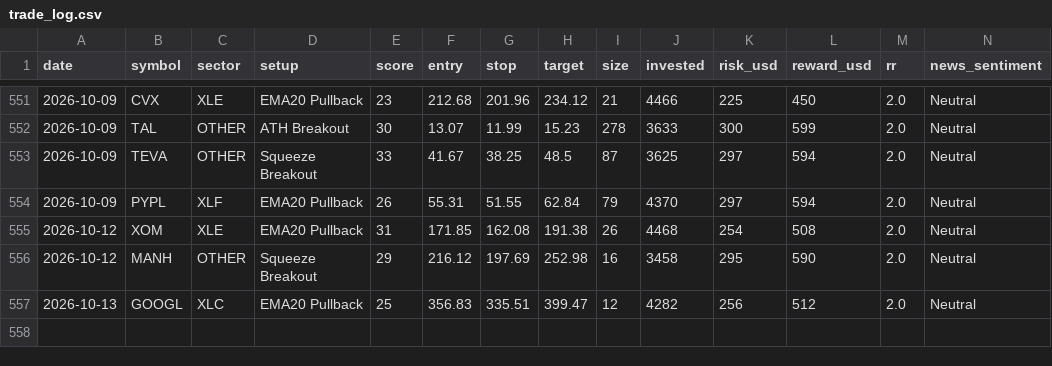
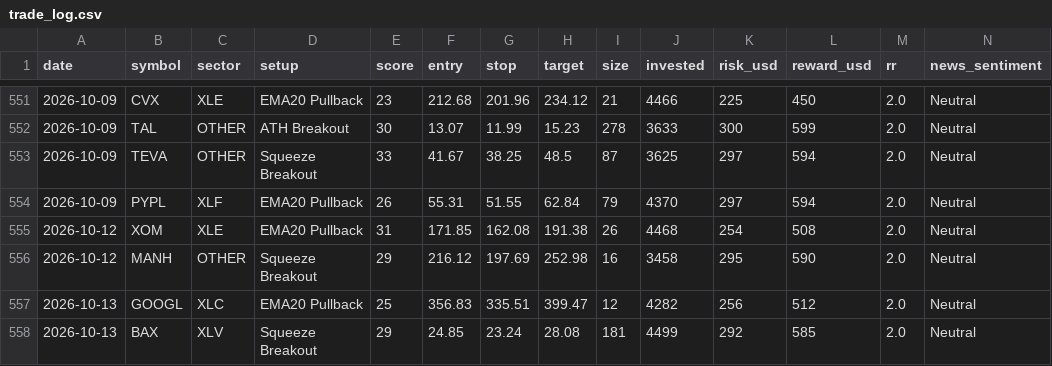
Before and after one commit to prabha-v2/swing-trading-agent-us, a CSV file: trade_log.csv, drawn as a sheet; only a part is shown, gaps mark what is left out; rows hold the shown columns only; the diff names each change by its address in the sheet, - before the commit and + after, or states it on an @@ line.

```diff
--- a/trade_log.csv
+++ b/trade_log.csv
+row 558: 2026-10-13 | BAX | XLV | Squeeze Breakout | 29 | 24.85 | 23.24 | 28.08 | 181 | 4499 | 292 | 585 | 2.0 | Neutral
```
